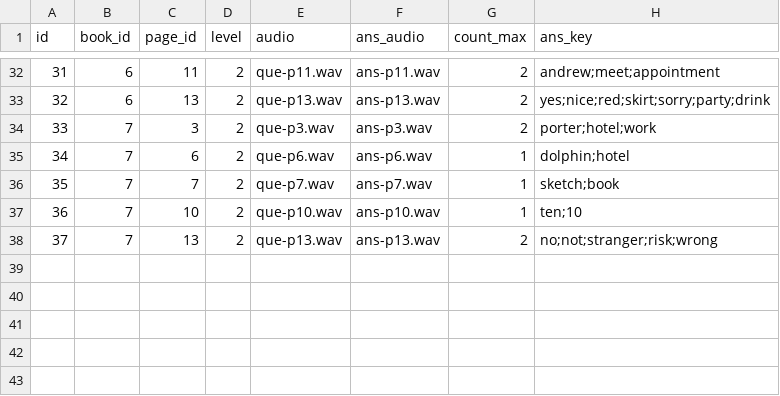
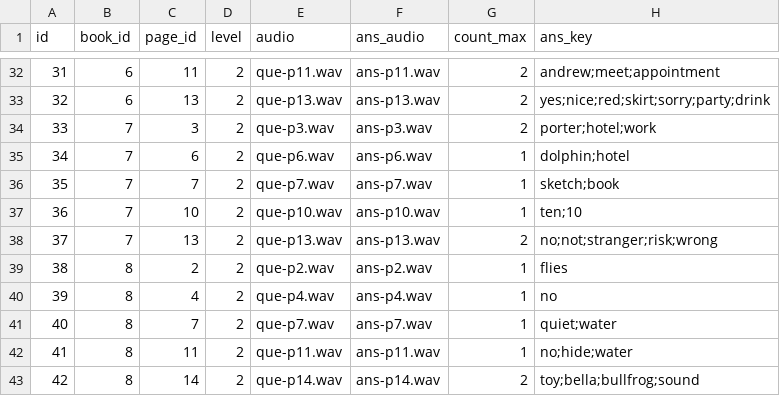
Before and after one commit to Changshama/interactive-reading-demo, a CSV file: question_table.csv, drawn as a sheet; only a part is shown, gaps mark what is left out.

Commit message:
new book

```diff
--- a/question_table.csv
+++ b/question_table.csv
@@ -38 +38,6 @@ id,book_id,page_id,level,audio,ans_audio,count_max,ans_key
 37,7,13,2,que-p13.wav,ans-p13.wav,2,no;not;stranger;risk;wrong
+38,8,2,2,que-p2.wav,ans-p2.wav,1,flies
+39,8,4,2,que-p4.wav,ans-p4.wav,1,no
+40,8,7,2,que-p7.wav,ans-p7.wav,1,quiet;water
+41,8,11,2,que-p11.wav,ans-p11.wav,1,no;hide;water
+42,8,14,2,que-p14.wav,ans-p14.wav,2,toy;bella;bullfrog;sound
```
Also changed, not shown: 1 other file.
